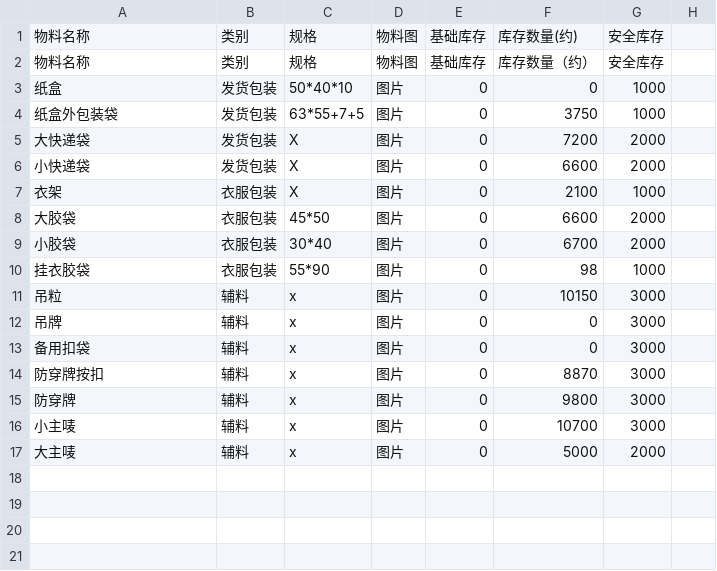
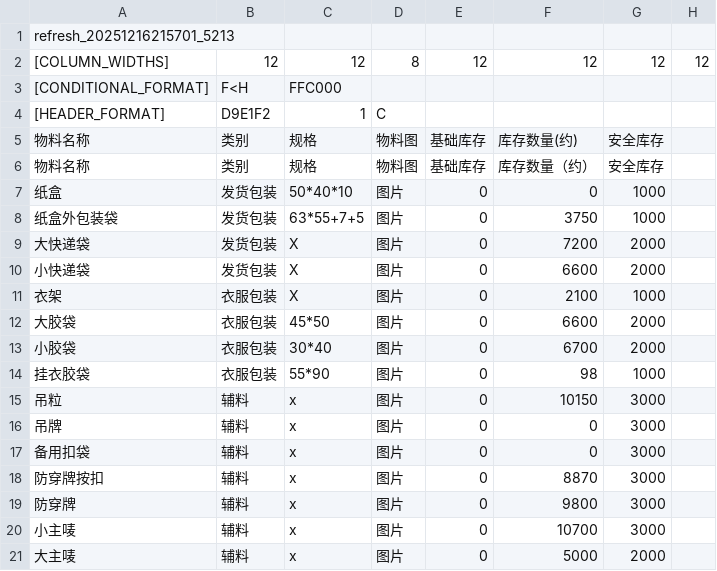
Before and after one commit to 912334889-dotcom/excel-sync-data, a CSV file: material.csv, drawn as a sheet.

Commit message:
Excel自动同步 21:57:02

```diff
--- a/material.csv
+++ b/material.csv
@@ -1 +1,5 @@
+refresh_20251216215701_5213
+[COLUMN_WIDTHS],12,12,8,12,12,12,12
+[CONDITIONAL_FORMAT],F<H,FFC000,,,,,
+[HEADER_FORMAT],D9E1F2,1,C,,,,
 物料名称,类别,规格,物料图,基础库存,库存数量(约),安全库存,
```
